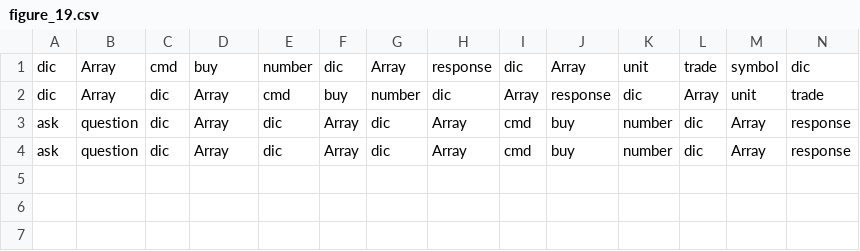
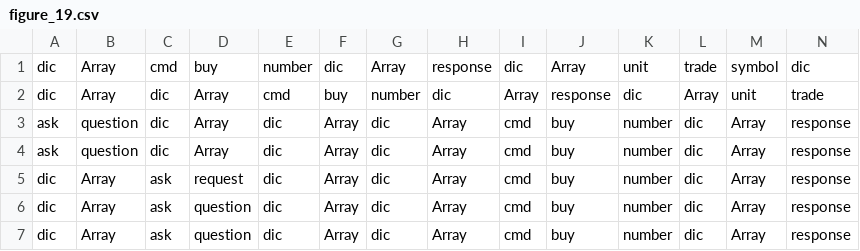
Before and after one commit to Milad-Abooali/pybeain, a CSV file: logs/figure_19.csv, drawn as a sheet; only a part is shown; rows hold the shown columns only; the diff names each change by its address in the sheet, - before the commit and + after, or states it on an @@ line.

```diff
--- a/logs/figure_19.csv
+++ b/logs/figure_19.csv
+row 5: dic | Array | ask | request | dic | Array | dic | Array | cmd | buy | number | dic | Array | response
+row 6: dic | Array | ask | question | dic | Array | dic | Array | cmd | buy | number | dic | Array | response
+row 7: dic | Array | ask | question | dic | Array | dic | Array | cmd | buy | number | dic | Array | response
```
Also changed, not shown: logs/figure_2.csv, logs/figure_4.csv, 21 other files.
